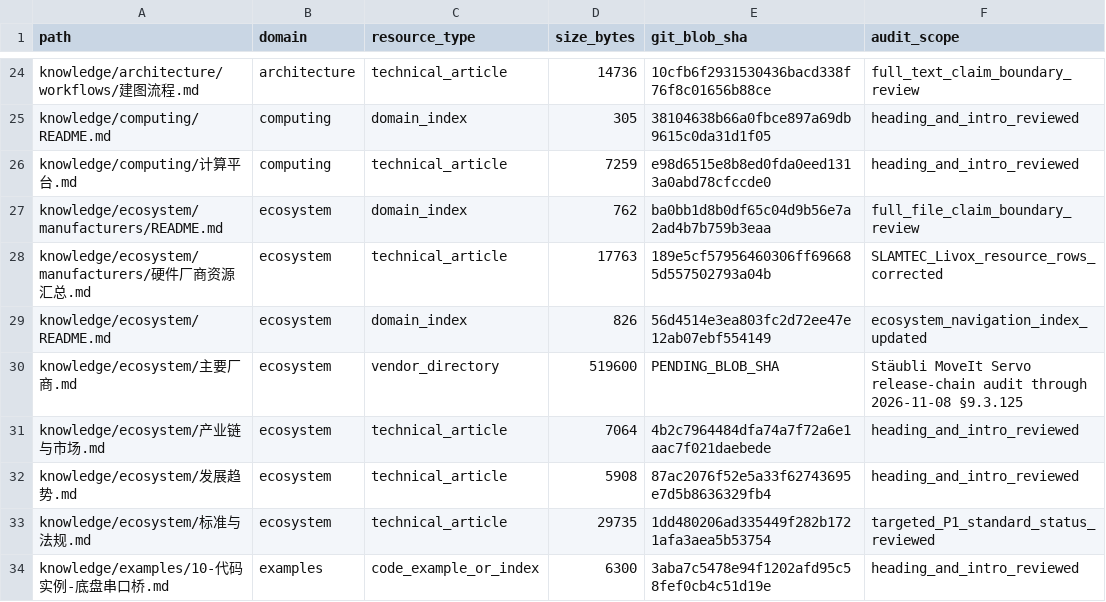
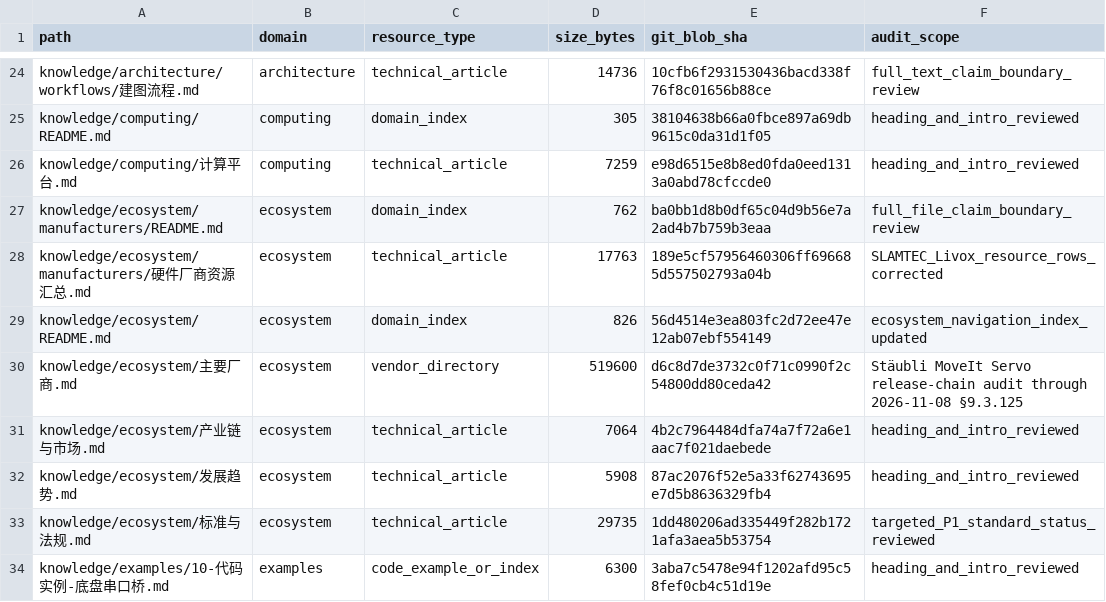
Before and after one commit to rexyll/robot_knowledgebasement, a CSV file: docs/audits/2026-11-03-knowledge-asset-inventory.csv, drawn as a sheet; only a part is shown, gaps mark what is left out; the diff names each change by its address in the sheet, - before the commit and + after, or states it on an @@ line.

Commit message:
chore(audit): finalize vendor asset blob metadata

```diff
--- a/docs/audits/2026-11-03-knowledge-asset-inventory.csv
+++ b/docs/audits/2026-11-03-knowledge-asset-inventory.csv
-E30 (git_blob_sha): PENDING_BLOB_SHA
+E30 (git_blob_sha): d6c8d7de3732c0f71c0990f2c54800dd80ceda42
```
